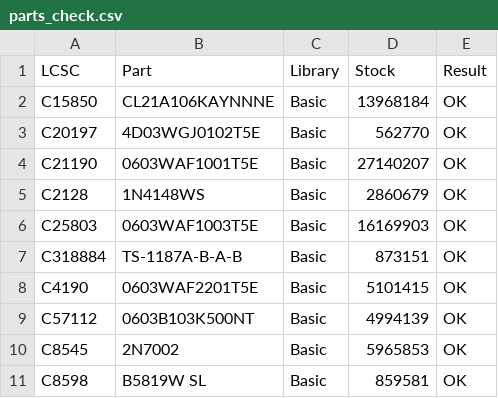
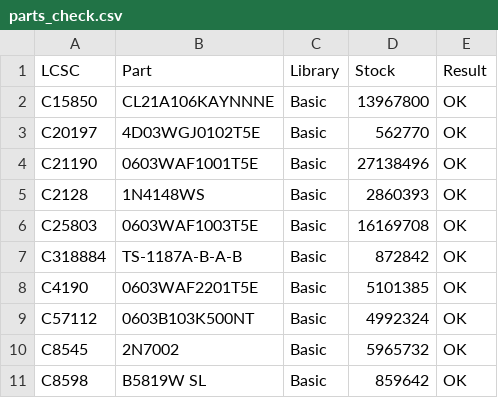
Before and after one commit to ryuquir/lunar-tear, a CSV file: famicart/hardware/reve/jlcpcb/parts_check.csv, drawn as a sheet.

```diff
--- a/famicart/hardware/reve/jlcpcb/parts_check.csv
+++ b/famicart/hardware/reve/jlcpcb/parts_check.csv
@@ -1,11 +1,11 @@
 LCSC,Part,Library,Stock,Result
-C15850,CL21A106KAYNNNE,Basic,13968184,OK
+C15850,CL21A106KAYNNNE,Basic,13967800,OK
 C20197,4D03WGJ0102T5E,Basic,562770,OK
-C21190,0603WAF1001T5E,Basic,27140207,OK
-C2128,1N4148WS,Basic,2860679,OK
-C25803,0603WAF1003T5E,Basic,16169903,OK
-C318884,TS-1187A-B-A-B,Basic,873151,OK
-C4190,0603WAF2201T5E,Basic,5101415,OK
-C57112,0603B103K500NT,Basic,4994139,OK
-C8545,2N7002,Basic,5965853,OK
-C8598,B5819W SL,Basic,859581,OK
+C21190,0603WAF1001T5E,Basic,27138496,OK
+C2128,1N4148WS,Basic,2860393,OK
+C25803,0603WAF1003T5E,Basic,16169708,OK
+C318884,TS-1187A-B-A-B,Basic,872842,OK
+C4190,0603WAF2201T5E,Basic,5101385,OK
+C57112,0603B103K500NT,Basic,4992324,OK
+C8545,2N7002,Basic,5965732,OK
+C8598,B5819W SL,Basic,859642,OK
```
Also changed, not shown: famicart/hardware/reve/bom.csv, famicart/hardware/reve/jlcpcb/bom_jlc.csv, 24 other files.
